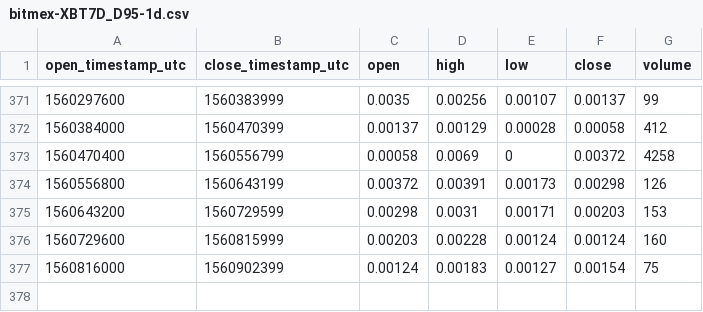
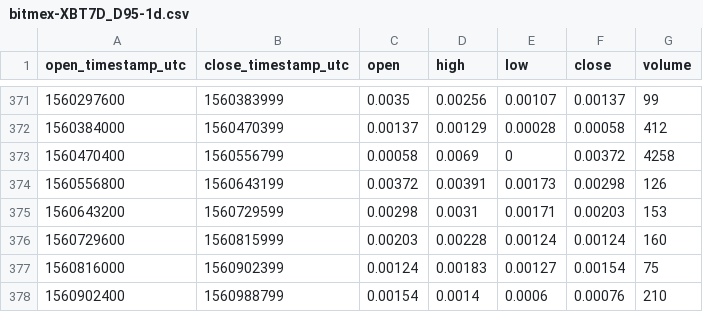
Before and after one commit to cryptobigbro/bitmex-XBT7D_D95, a CSV file: bitmex-XBT7D_D95-1d.csv, drawn as a sheet; only a part is shown, gaps mark what is left out.

```diff
--- a/bitmex-XBT7D_D95-1d.csv
+++ b/bitmex-XBT7D_D95-1d.csv
@@ -377 +377,2 @@ open_timestamp_utc,close_timestamp_utc,open,high,low,close,volume
 1560816000,1560902399,0.00124,0.00183,0.00127,0.00154,75
+1560902400,1560988799,0.00154,0.0014,0.0006,0.00076,210
```
Also changed, not shown: bitmex-XBT7D_D95-1h.csv.
